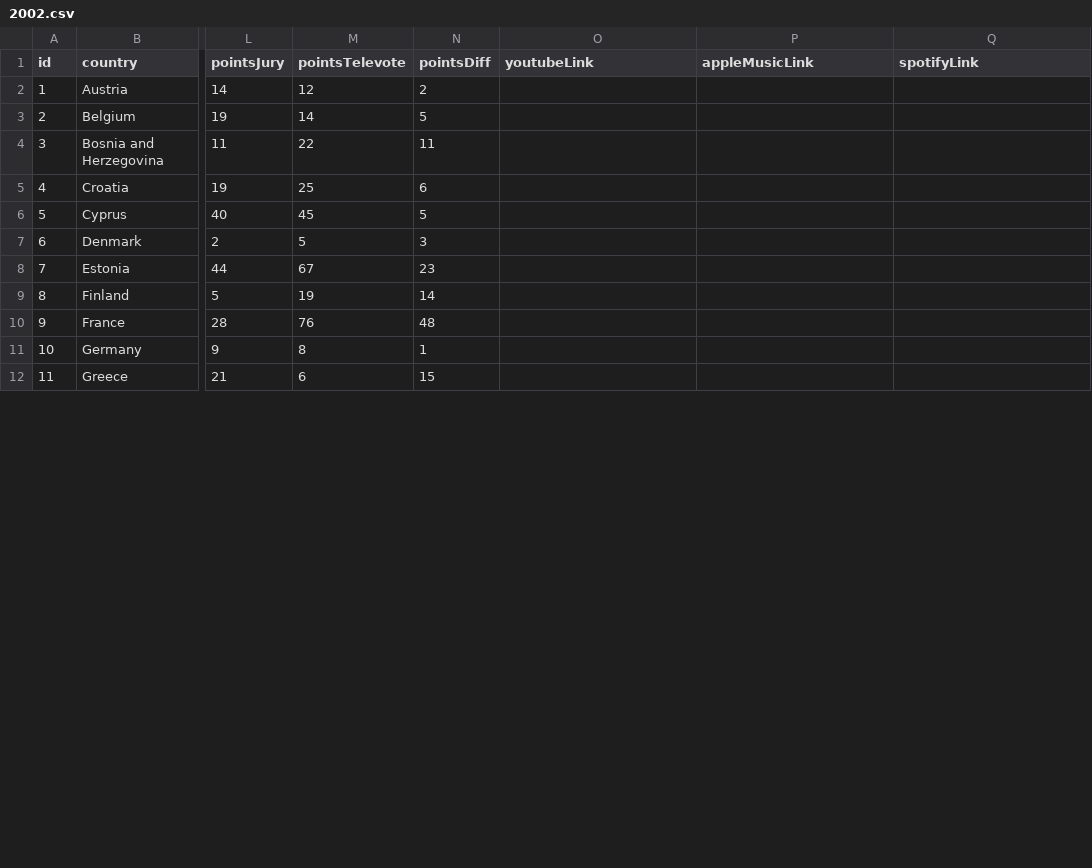
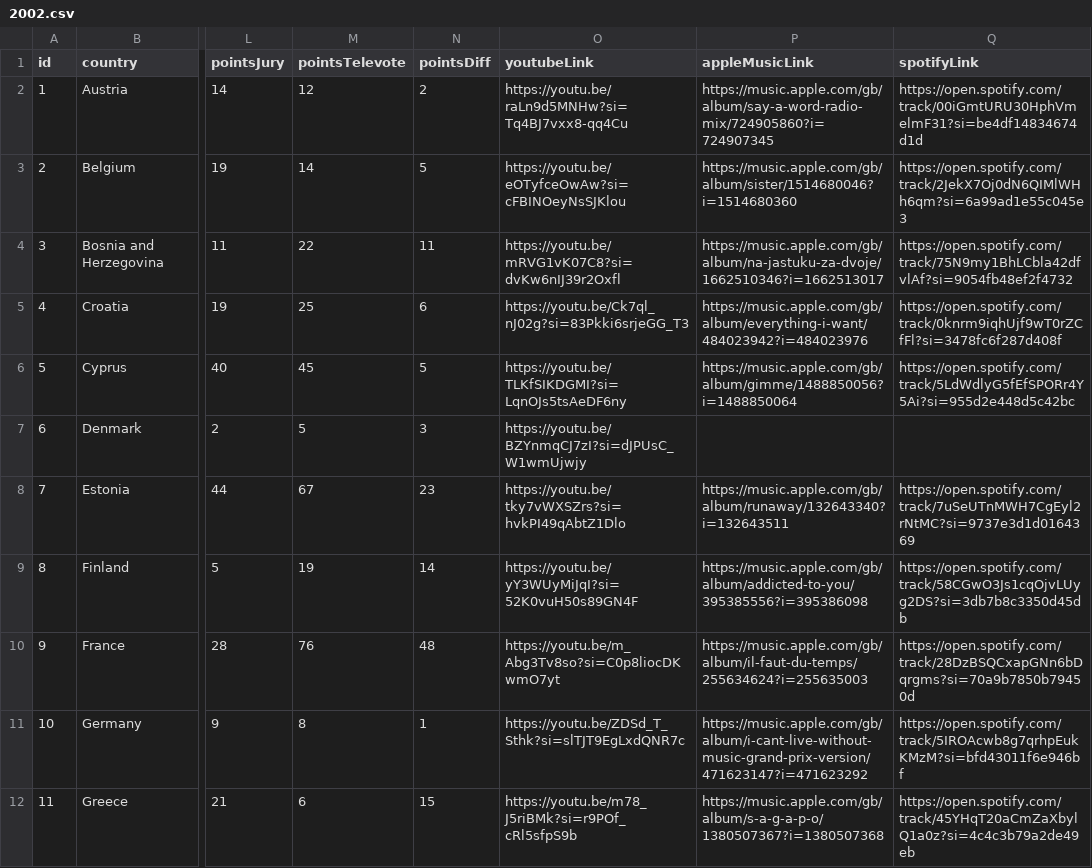
Before and after one commit to dannisteele/Eurovision-allocator, a CSV file: Set_Lists/CSV/2002.csv, drawn as a sheet; only a part is shown, gaps mark what is left out; the diff covers the shown part only; the diff names each change by its address in the sheet, - before the commit and + after, or states it on an @@ line.

Commit message:
Added links for 2002

```diff
--- a/Set_Lists/CSV/2002.csv
+++ b/Set_Lists/CSV/2002.csv
-O2 (youtubeLink): (empty)
+O2 (youtubeLink): https://youtu.be/raLn9d5MNHw?si=Tq4BJ7vxx8-qq4Cu
-P2 (appleMusicLink): (empty)
+P2 (appleMusicLink): https://music.apple.com/gb/album/say-a-word-radio-mix/724905860?i=724907345
-Q2 (spotifyLink): (empty)
+Q2 (spotifyLink): https://open.spotify.com/track/00iGmtURU30HphVmelmF31?si=be4df14834674d1d
-O3 (youtubeLink): (empty)
+O3 (youtubeLink): https://youtu.be/eOTyfceOwAw?si=cFBINOeyNsSJKlou
-P3 (appleMusicLink): (empty)
+P3 (appleMusicLink): https://music.apple.com/gb/album/sister/1514680046?i=1514680360
-Q3 (spotifyLink): (empty)
+Q3 (spotifyLink): https://open.spotify.com/track/2JekX7Oj0dN6QIMlWHh6qm?si=6a99ad1e55c045e3
-O4 (youtubeLink): (empty)
+O4 (youtubeLink): https://youtu.be/mRVG1vK07C8?si=dvKw6nIJ39r2Oxfl
-P4 (appleMusicLink): (empty)
+P4 (appleMusicLink): https://music.apple.com/gb/album/na-jastuku-za-dvoje/1662510346?i=1662513017
-Q4 (spotifyLink): (empty)
+Q4 (spotifyLink): https://open.spotify.com/track/75N9my1BhLCbla42dfvlAf?si=9054fb48ef2f4732
-O5 (youtubeLink): (empty)
+O5 (youtubeLink): https://youtu.be/Ck7ql_nJ02g?si=83Pkki6srjeGG_T3
-P5 (appleMusicLink): (empty)
+P5 (appleMusicLink): https://music.apple.com/gb/album/everything-i-want/484023942?i=484023976
-Q5 (spotifyLink): (empty)
+Q5 (spotifyLink): https://open.spotify.com/track/0knrm9iqhUjf9wT0rZCfFl?si=3478fc6f287d408f
-O6 (youtubeLink): (empty)
+O6 (youtubeLink): https://youtu.be/TLKfSIKDGMI?si=LqnOJs5tsAeDF6ny
-P6 (appleMusicLink): (empty)
+P6 (appleMusicLink): https://music.apple.com/gb/album/gimme/1488850056?i=1488850064
-Q6 (spotifyLink): (empty)
+Q6 (spotifyLink): https://open.spotify.com/track/5LdWdlyG5fEfSPORr4Y5Ai?si=955d2e448d5c42bc
-O7 (youtubeLink): (empty)
+O7 (youtubeLink): https://youtu.be/BZYnmqCJ7zI?si=dJPUsC_W1wmUjwjy
-O8 (youtubeLink): (empty)
+O8 (youtubeLink): https://youtu.be/tky7vWXSZrs?si=hvkPI49qAbtZ1Dlo
-P8 (appleMusicLink): (empty)
+P8 (appleMusicLink): https://music.apple.com/gb/album/runaway/132643340?i=132643511
-Q8 (spotifyLink): (empty)
+Q8 (spotifyLink): https://open.spotify.com/track/7uSeUTnMWH7CgEyl2rNtMC?si=9737e3d1d0164369
-O9 (youtubeLink): (empty)
+O9 (youtubeLink): https://youtu.be/yY3WUyMiJqI?si=52K0vuH50s89GN4F
-P9 (appleMusicLink): (empty)
+P9 (appleMusicLink): https://music.apple.com/gb/album/addicted-to-you/395385556?i=395386098
-Q9 (spotifyLink): (empty)
+Q9 (spotifyLink): https://open.spotify.com/track/58CGwO3Js1cqOjvLUyg2DS?si=3db7b8c3350d45db
-O10 (youtubeLink): (empty)
+O10 (youtubeLink): https://youtu.be/m_Abg3Tv8so?si=C0p8liocDKwmO7yt
-P10 (appleMusicLink): (empty)
+P10 (appleMusicLink): https://music.apple.com/gb/album/il-faut-du-temps/255634624?i=255635003
-Q10 (spotifyLink): (empty)
+Q10 (spotifyLink): https://open.spotify.com/track/28DzBSQCxapGNn6bDqrgms?si=70a9b7850b79450d
-O11 (youtubeLink): (empty)
+O11 (youtubeLink): https://youtu.be/ZDSd_T_Sthk?si=slTJT9EgLxdQNR7c
-P11 (appleMusicLink): (empty)
+P11 (appleMusicLink): https://music.apple.com/gb/album/i-cant-live-without-music-grand-prix-version/471623147?i=471623292
-Q11 (spotifyLink): (empty)
+Q11 (spotifyLink): https://open.spotify.com/track/5IROAcwb8g7qrhpEukKMzM?si=bfd43011f6e946bf
-O12 (youtubeLink): (empty)
+O12 (youtubeLink): https://youtu.be/m78_J5riBMk?si=r9POf_cRl5sfpS9b
-P12 (appleMusicLink): (empty)
+P12 (appleMusicLink): https://music.apple.com/gb/album/s-a-g-a-p-o/1380507367?i=1380507368
-Q12 (spotifyLink): (empty)
+Q12 (spotifyLink): https://open.spotify.com/track/45YHqT20aCmZaXbylQ1a0z?si=4c4c3b79a2de49eb
```
Also changed, not shown: 30 edited cells elsewhere in this file, Set_Lists/CSV/allsongs.csv, Set_Lists/CSV/germany.csv, 23 other files.
